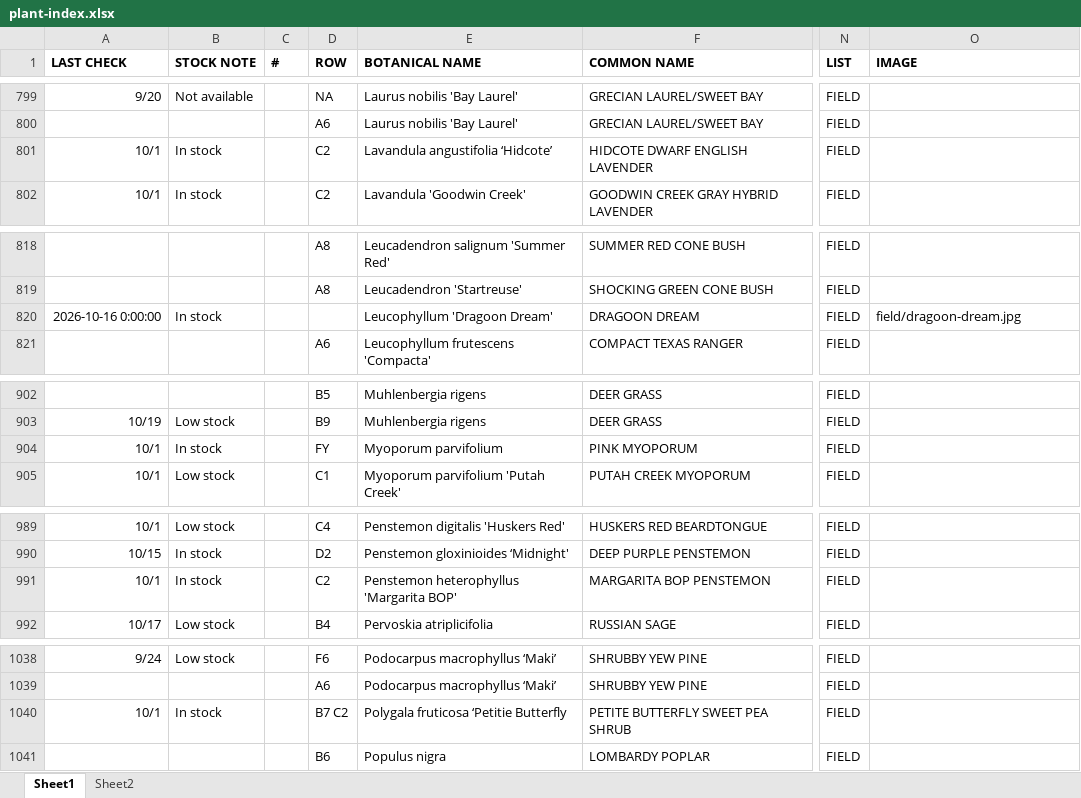
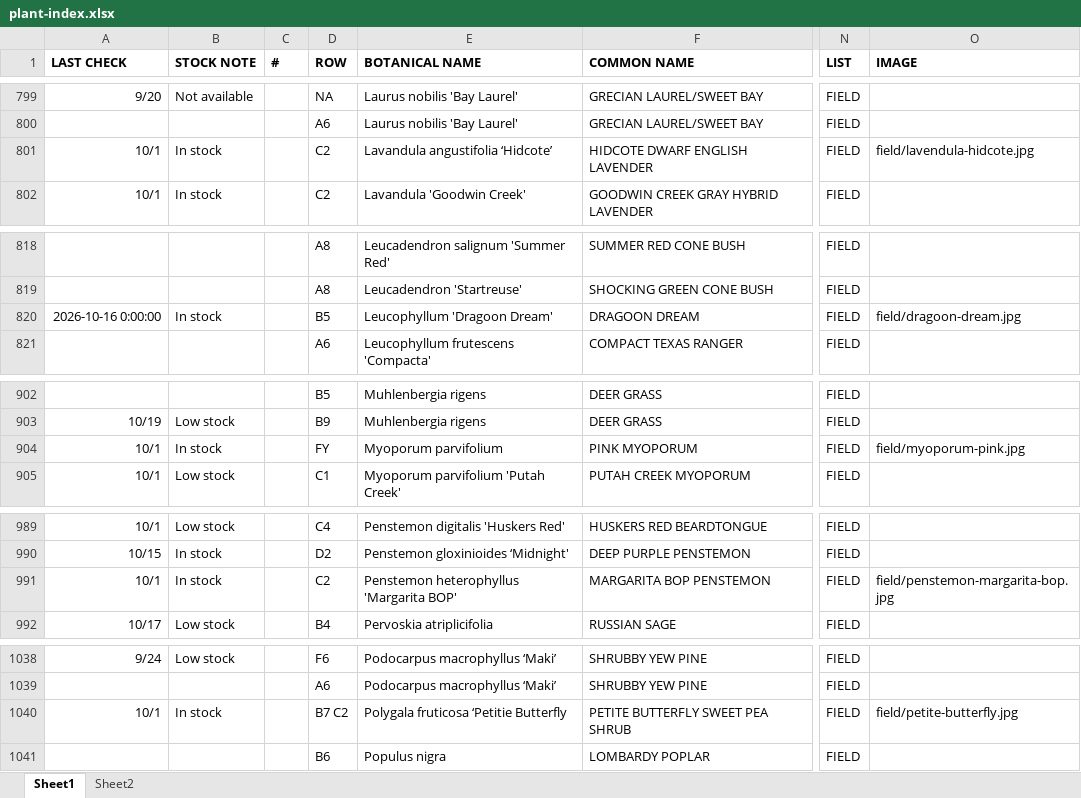
Before and after one commit to teamlemuria/Admin-Plant-Catalog, an Excel workbook: plant-index.xlsx, sheet Sheet1, drawn as a sheet; only a part is shown, gaps mark what is left out; values as stored, in another font and other column widths than the file's, no borders; the diff covers the shown part only; the diff names each change by its address in the sheet, - before the commit and + after, or states it on an @@ line.

```diff
--- a/plant-index.xlsx (sheet Sheet1)
+++ b/plant-index.xlsx (sheet Sheet1)
-O801 (IMAGE): (empty)
+O801 (IMAGE): field/lavendula-hidcote.jpg
-D820 (ROW): (empty)
+D820 (ROW): B5
-O904 (IMAGE): (empty)
+O904 (IMAGE): field/myoporum-pink.jpg
-O991 (IMAGE): (empty)
+O991 (IMAGE): field/penstemon-margarita-bop.jpg
-O1040 (IMAGE): (empty)
+O1040 (IMAGE): field/petite-butterfly.jpg
```
Also changed, not shown: 1 added row and 19 edited cells elsewhere in this sheet, 34 other files.
